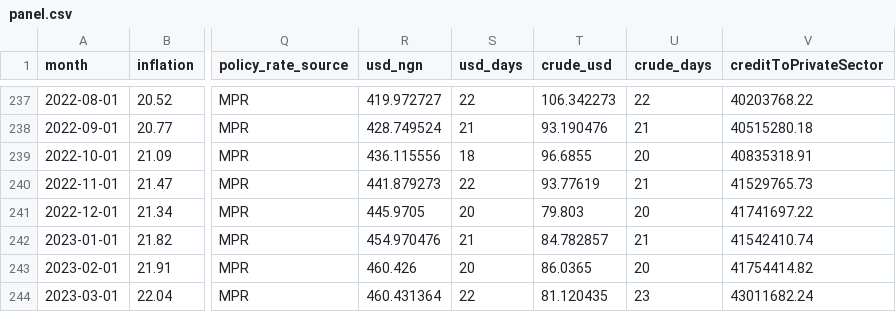
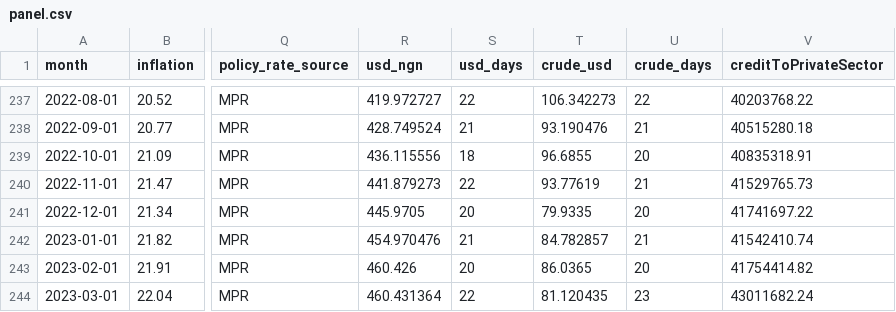
Before and after one commit to Freedom15dev/nigeria-money-dashboard, a CSV file: data/processed/panel.csv, drawn as a sheet; only a part is shown, gaps mark what is left out; the diff names each change by its address in the sheet, - before the commit and + after, or states it on an @@ line.

```diff
--- a/data/processed/panel.csv
+++ b/data/processed/panel.csv
-T241 (crude_usd): 79.803
+T241 (crude_usd): 79.9335
```
Also changed, not shown: data/processed/forecast.csv, 3 other files.
